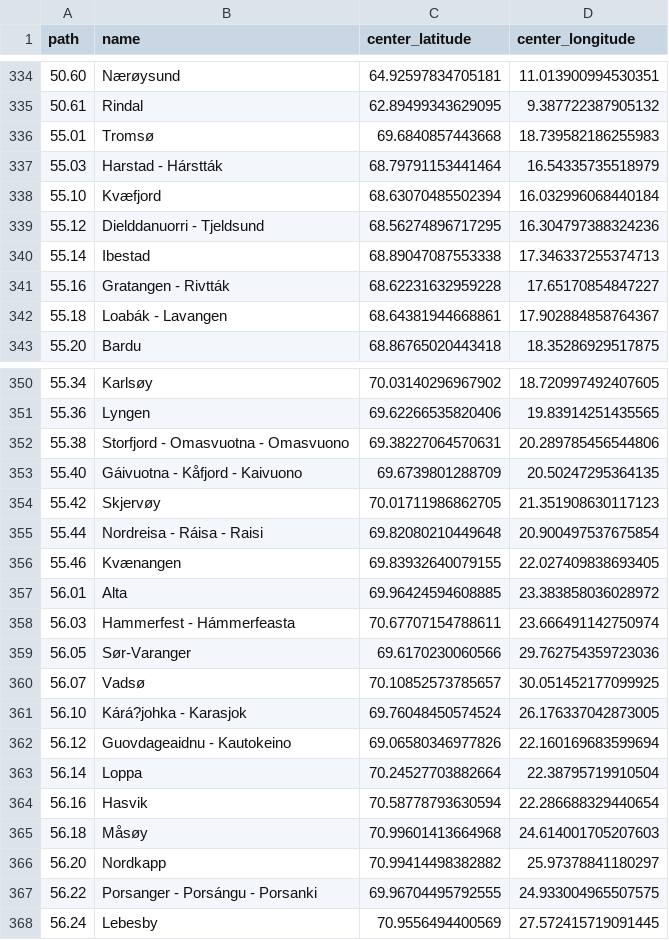
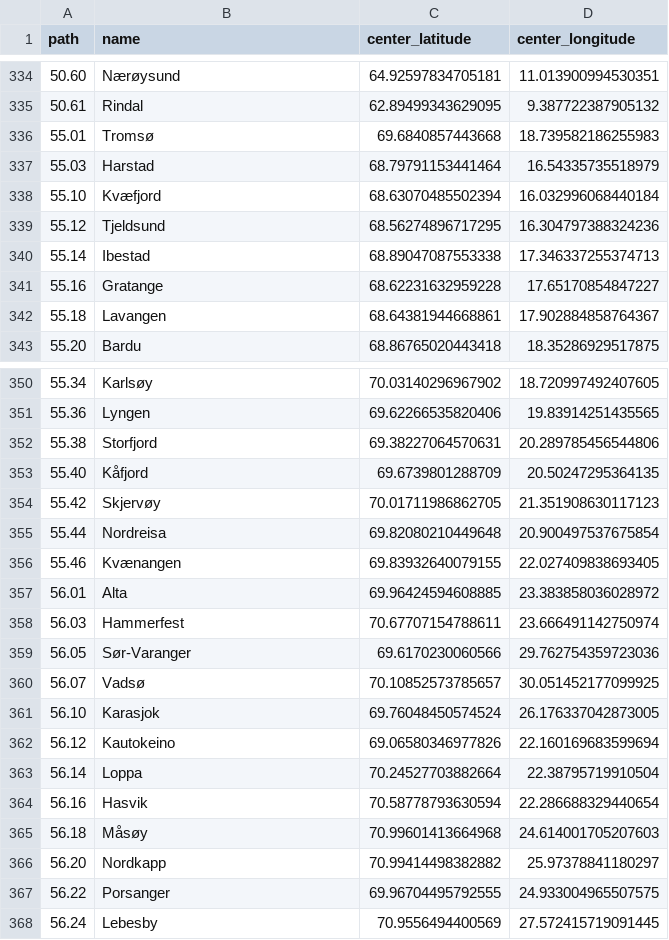
Before and after one commit to statisticsnorway/statbus, a CSV file: samples/norway/regions/norway-regions-2026.csv, drawn as a sheet; only a part is shown, gaps mark what is left out; the diff covers the shown part only.

```diff
--- a/samples/norway/regions/norway-regions-2026.csv
+++ b/samples/norway/regions/norway-regions-2026.csv
@@ -336,8 +336,8 @@ path,name,center_latitude,center_longitude
 55.01,Tromsø,69.6840857443668,18.739582186255983
-55.03,Harstad - Hárstták,68.79791153441464,16.54335735518979
+55.03,Harstad,68.79791153441464,16.54335735518979
 55.10,Kvæfjord,68.63070485502394,16.032996068440184
-55.12,Dielddanuorri - Tjeldsund,68.56274896717295,16.304797388324236
+55.12,Tjeldsund,68.56274896717295,16.304797388324236
 55.14,Ibestad,68.89047087553338,17.346337255374713
-55.16,Gratangen - Rivtták,68.62231632959228,17.65170854847227
-55.18,Loabák - Lavangen,68.64381944668861,17.902884858764367
+55.16,Gratange,68.62231632959228,17.65170854847227
+55.18,Lavangen,68.64381944668861,17.902884858764367
 55.20,Bardu,68.86765020443418,18.35286929517875
@@ -351,13 +351,13 @@ path,name,center_latitude,center_longitude
 55.36,Lyngen,69.62266535820406,19.83914251435565
-55.38,Storfjord - Omasvuotna - Omasvuono,69.38227064570631,20.289785456544806
-55.40,Gáivuotna - Kåfjord - Kaivuono,69.6739801288709,20.50247295364135
+55.38,Storfjord,69.38227064570631,20.289785456544806
+55.40,Kåfjord,69.6739801288709,20.50247295364135
 55.42,Skjervøy,70.01711986862705,21.351908630117123
-55.44,Nordreisa - Ráisa - Raisi,69.82080210449648,20.900497537675854
+55.44,Nordreisa,69.82080210449648,20.900497537675854
 55.46,Kvænangen,69.83932640079155,22.027409838693405
 56.01,Alta,69.96424594608885,23.383858036028972
-56.03,Hammerfest - Hámmerfeasta,70.67707154788611,23.666491142750974
+56.03,Hammerfest,70.67707154788611,23.666491142750974
 56.05,Sør-Varanger,69.6170230060566,29.762754359723036
 56.07,Vadsø,70.10852573785657,30.051452177099925
-56.10,Kárá?johka - Karasjok,69.76048450574524,26.176337042873005
-56.12,Guovdageaidnu - Kautokeino,69.06580346977826,22.160169683599694
+56.10,Karasjok,69.76048450574524,26.176337042873005
+56.12,Kautokeino,69.06580346977826,22.160169683599694
 56.14,Loppa,70.24527703882664,22.38795719910504
@@ -366,3 +366,3 @@ path,name,center_latitude,center_longitude
 56.20,Nordkapp,70.99414498382882,25.97378841180297
-56.22,Porsanger - Porsángu - Porsanki,69.96704495792555,24.933004965507575
+56.22,Porsanger,69.96704495792555,24.933004965507575
 56.24,Lebesby,70.9556494400569,27.572415719091445
```
Also changed, not shown: 56 edited cells elsewhere in this file.
